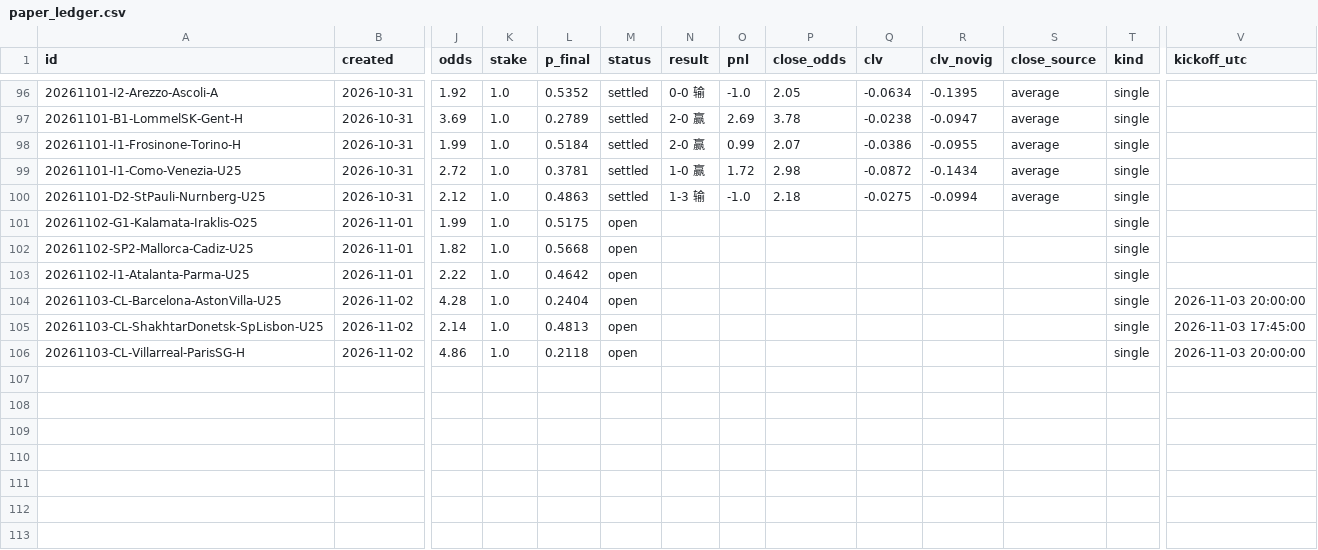
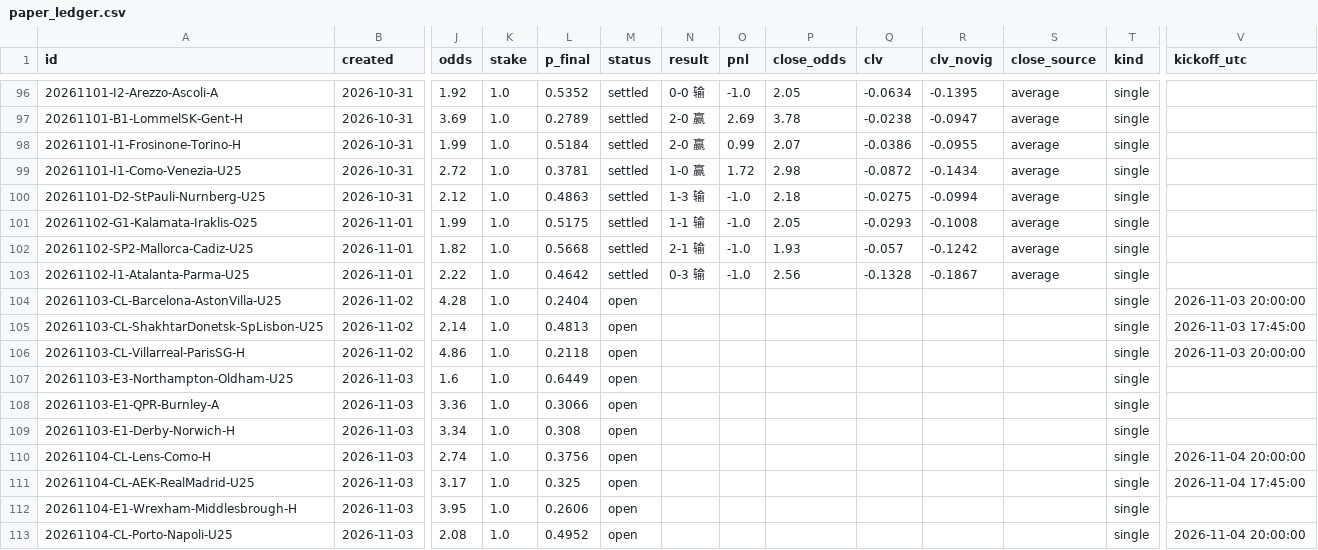
Before and after one commit to PingdaShen/tipico-analysis-bot, a CSV file: bets/paper_ledger.csv, drawn as a sheet; only a part is shown, gaps mark what is left out; rows hold the shown columns only; the diff names each change by its address in the sheet, - before the commit and + after, or states it on an @@ line.

```diff
--- a/bets/paper_ledger.csv
+++ b/bets/paper_ledger.csv
-M101:M103 (status): open
+M101:M103 (status): settled
-N101 (result): (empty)
+N101 (result): 1-1 输
-O101:O103 (pnl): (empty)
+O101:O103 (pnl): -1.0
-P101 (close_odds): (empty)
+P101 (close_odds): 2.05
-Q101 (clv): (empty)
+Q101 (clv): -0.0293
-R101 (clv_novig): (empty)
+R101 (clv_novig): -0.1008
-S101:S103 (close_source): (empty)
+S101:S103 (close_source): average
-N102 (result): (empty)
+N102 (result): 2-1 输
-P102 (close_odds): (empty)
+P102 (close_odds): 1.93
-Q102 (clv): (empty)
+Q102 (clv): -0.057
-R102 (clv_novig): (empty)
+R102 (clv_novig): -0.1242
-N103 (result): (empty)
+N103 (result): 0-3 输
-P103 (close_odds): (empty)
+P103 (close_odds): 2.56
-Q103 (clv): (empty)
+Q103 (clv): -0.1328
-R103 (clv_novig): (empty)
+R103 (clv_novig): -0.1867
+row 107: 20261103-E3-Northampton-Oldham-U25 | 2026-11-03 | 1.6 | 1.0 | 0.6449 | open |  |  |  |  |  |  | single
+row 108: 20261103-E1-QPR-Burnley-A | 2026-11-03 | 3.36 | 1.0 | 0.3066 | open |  |  |  |  |  |  | single
+row 109: 20261103-E1-Derby-Norwich-H | 2026-11-03 | 3.34 | 1.0 | 0.308 | open |  |  |  |  |  |  | single
+row 110: 20261104-CL-Lens-Como-H | 2026-11-03 | 2.74 | 1.0 | 0.3756 | open |  |  |  |  |  |  | single | 2026-11-04 20:00:00
+row 111: 20261104-CL-AEK-RealMadrid-U25 | 2026-11-03 | 3.17 | 1.0 | 0.325 | open |  |  |  |  |  |  | single | 2026-11-04 17:45:00
+row 112: 20261104-E1-Wrexham-Middlesbrough-H | 2026-11-03 | 3.95 | 1.0 | 0.2606 | open |  |  |  |  |  |  | single
+row 113: 20261104-CL-Porto-Napoli-U25 | 2026-11-03 | 2.08 | 1.0 | 0.4952 | open |  |  |  |  |  |  | single | 2026-11-04 20:00:00
```
Also changed, not shown: 4 other files.
